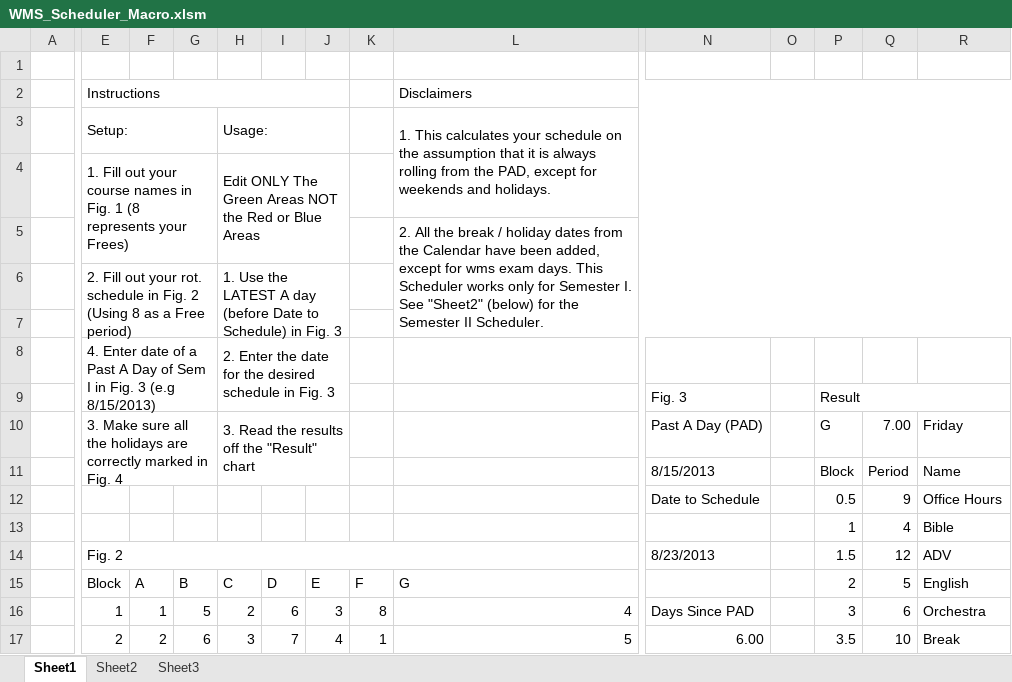
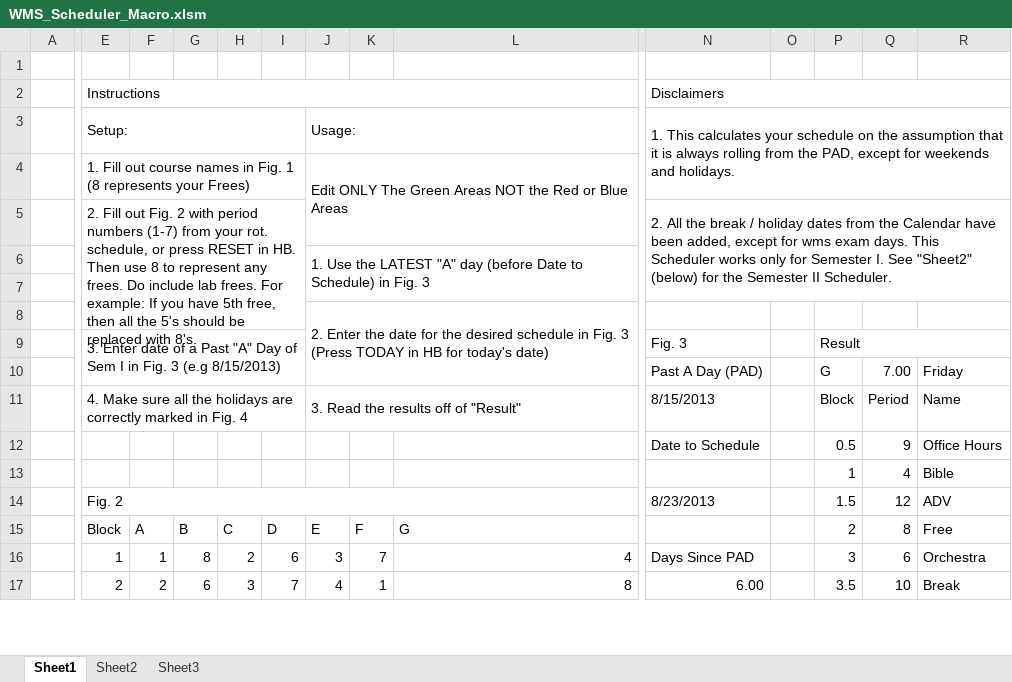
Before and after one commit to jwangc2/Scheduler, an Excel workbook: WMS_Scheduler_Macro.xlsm, sheet Sheet1, drawn as a sheet; only a part is shown, gaps mark what is left out; values as stored, in another font and other column widths than the file's, no cell formats; removed rows and columns are numbered as before the commit, all else as after; rows hold the shown columns only; the diff covers the shown part only; the diff names each change by its address in the sheet, - before the commit and + after, or states it on an @@ line.

```diff
--- a/WMS_Scheduler_Macro.xlsm (sheet Sheet1)
+++ b/WMS_Scheduler_Macro.xlsm (sheet Sheet1)
-E2:J2 merged
+E2:L2 merged
-L2: Disclaimers
+L2: (empty)
-L2:R2 merged
-N2: (empty)
+N2: Disclaimers
+N2:S2 merged
-row 3:  | Setup: |  |  | Usage: |  |  |  | 1. This calculates your schedule on the assumption that it is always rolling from the PAD, except for weekends and holidays.
-row 4:  | 1. Fill out your course names in Fig. 1 (8 represents your Frees) |  |  | Edit ONLY The Green Areas NOT the Red or Blue Areas
-row 5:  |  |  |  |  |  |  |  | 2. All the break / holiday dates from the Calendar have been added, except for wms exam days. This Scheduler works only for Semester I. See "Sheet2" (below) for the Semester II Scheduler.
-row 6:  | 2. Fill out your rot. schedule in Fig. 2 (Using 8 as a Free period) |  |  | 1. Use the LATEST A day (before Date to Schedule) in Fig. 3
+row 3:  | Setup: |  |  |  |  | Usage: |  |  | 1. This calculates your schedule on the assumption that it is always rolling from the PAD, except for weekends and holidays.
+row 4:  | 1. Fill out course names in Fig. 1 (8 represents your Frees) |  |  |  |  | Edit ONLY The Green Areas NOT the Red or Blue Areas
+row 5:  | 2. Fill out Fig. 2 with period numbers (1-7) from your rot. schedule, or press RESET in HB. Then use 8 to represent any frees. Do include lab frees. For example: If you have 5th free, then all the 5's should be replaced with 8's. |  |  |  |  |  |  |  | 2. All the break / holiday dates from the Calendar have been added, except for wms exam days. This Scheduler works only for Semester I. See "Sheet2" (below) for the Semester II Scheduler.
+row 6:  |  |  |  |  |  | 1. Use the LATEST "A" day (before Date to Schedule) in Fig. 3
-row 8:  | 4. Enter date of a Past A Day of Sem I in Fig. 3 (e.g 8/15/2013) |  |  | 2. Enter the date for the desired schedule in Fig. 3
+row 8:  |  |  |  |  |  | 2. Enter the date for the desired schedule in Fig. 3 (Press TODAY in HB for today's date)
-E9: (empty)
+E9: 3. Enter date of a Past "A" Day of Sem I in Fig. 3 (e.g 8/15/2013)
+E9:I10 merged
-E10: 3. Make sure all the holidays are correctly marked in Fig. 4
+E10: (empty)
-E10:G11 merged
-H10: 3. Read the results off the "Result" chart
+H10: (empty)
-H10:J11 merged
-E11: (empty)
+E11: 4. Make sure all the holidays are correctly marked in Fig. 4
+E11:I11 merged
-J11: (empty)
+J11: 3. Read the results off of "Result"
+J11:L11 merged
-Q15: 5
+Q15: 8
-R15: English
+R15: Free
-G16: 5
+G16: 8
-K16: 8
+K16: 7
-L17: 5
+L17: 8
```
Also changed, not shown: 3 edited cells elsewhere in this sheet, sheet Sheet2, cell formats, WMS_Scheduler.xlsx, 1 other file.
